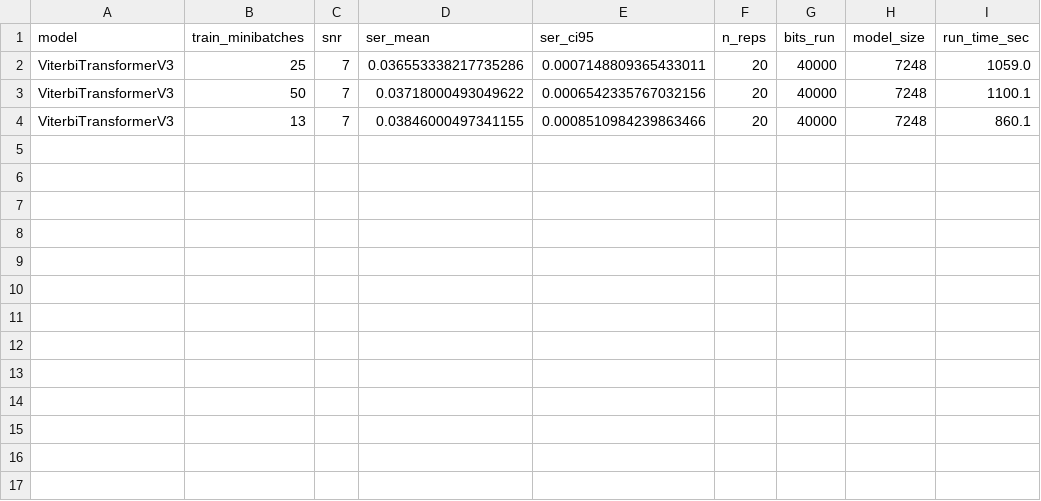
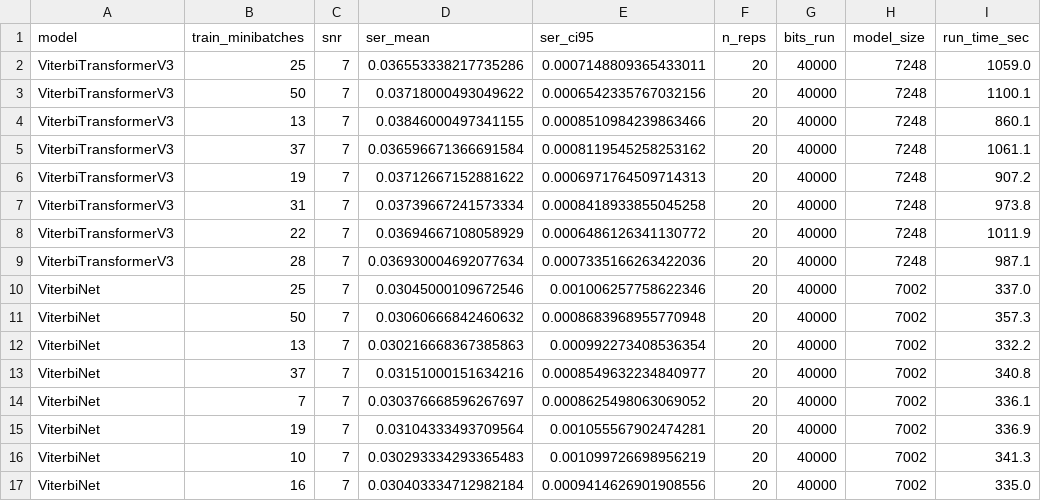
Before and after one commit to Gilzuk/viterbitransformed, a CSV file: Results/metrics/minibatch_search_snr7.csv, drawn as a sheet; the diff names each change by its address in the sheet, - before the commit and + after, or states it on an @@ line.

```diff
--- a/Results/metrics/minibatch_search_snr7.csv
+++ b/Results/metrics/minibatch_search_snr7.csv
+row 5: ViterbiTransformerV3 | 37 | 7 | 0.036596671366691584 | 0.0008119545258253162 | 20 | 40000 | 7248 | 1061.1
+row 6: ViterbiTransformerV3 | 19 | 7 | 0.03712667152881622 | 0.0006971764509714313 | 20 | 40000 | 7248 | 907.2
+row 7: ViterbiTransformerV3 | 31 | 7 | 0.03739667241573334 | 0.0008418933855045258 | 20 | 40000 | 7248 | 973.8
+row 8: ViterbiTransformerV3 | 22 | 7 | 0.03694667108058929 | 0.0006486126341130772 | 20 | 40000 | 7248 | 1011.9
+row 9: ViterbiTransformerV3 | 28 | 7 | 0.036930004692077634 | 0.0007335166263422036 | 20 | 40000 | 7248 | 987.1
+row 10: ViterbiNet | 25 | 7 | 0.03045000109672546 | 0.001006257758622346 | 20 | 40000 | 7002 | 337.0
+row 11: ViterbiNet | 50 | 7 | 0.03060666842460632 | 0.0008683968955770948 | 20 | 40000 | 7002 | 357.3
+row 12: ViterbiNet | 13 | 7 | 0.030216668367385863 | 0.000992273408536354 | 20 | 40000 | 7002 | 332.2
+row 13: ViterbiNet | 37 | 7 | 0.03151000151634216 | 0.0008549632234840977 | 20 | 40000 | 7002 | 340.8
+row 14: ViterbiNet | 7 | 7 | 0.030376668596267697 | 0.0008625498063069052 | 20 | 40000 | 7002 | 336.1
+row 15: ViterbiNet | 19 | 7 | 0.03104333493709564 | 0.001055567902474281 | 20 | 40000 | 7002 | 336.9
+row 16: ViterbiNet | 10 | 7 | 0.030293334293365483 | 0.001099726698956219 | 20 | 40000 | 7002 | 341.3
+row 17: ViterbiNet | 16 | 7 | 0.030403334712982184 | 0.0009414626901908556 | 20 | 40000 | 7002 | 335.0
```
Also changed, not shown: 37 other files.
